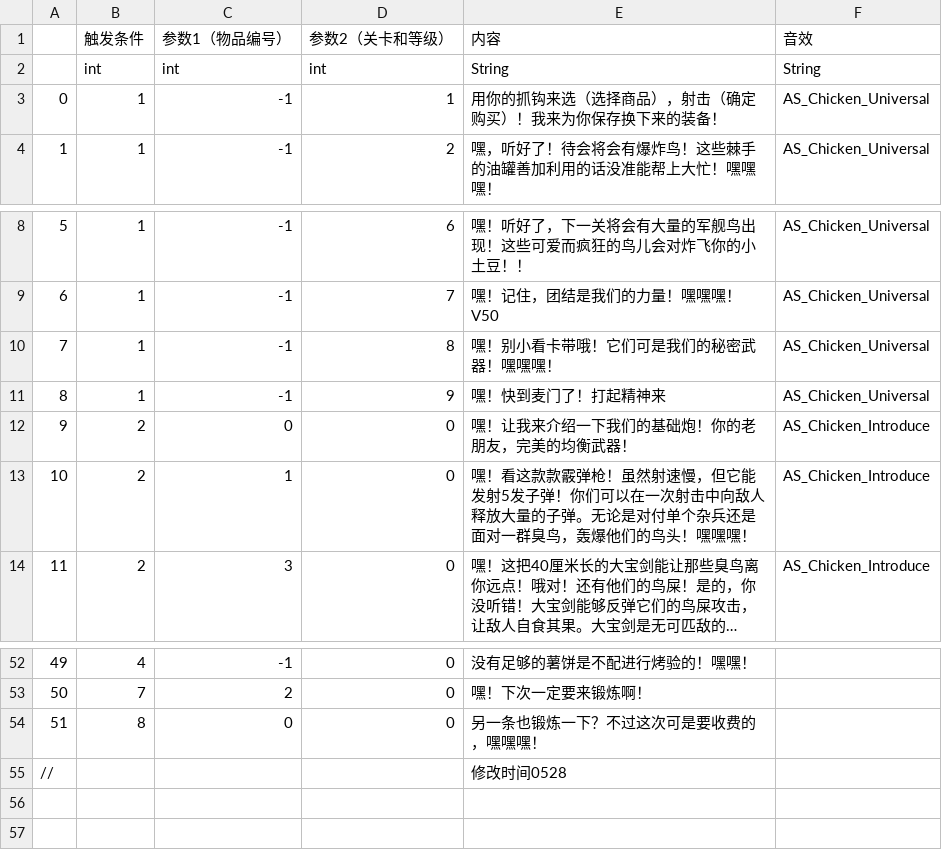
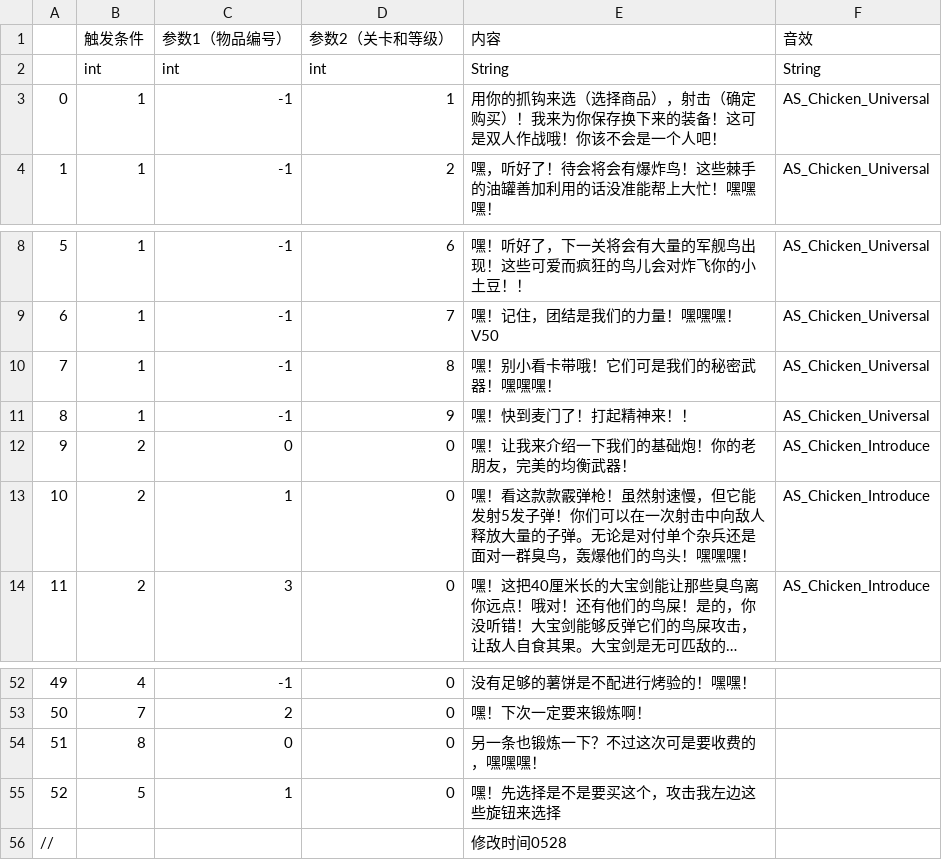
Before and after one commit to tinyRattar/GunMiner, a CSV file: Assets/Resources/textShop.csv, drawn as a sheet; only a part is shown, gaps mark what is left out; long unchanged cells end in ….

```diff
--- a/Assets/Resources/textShop.csv
+++ b/Assets/Resources/textShop.csv
@@ -2,3 +2,3 @@
 ,int,int,int,String,String
-0,1,-1,1,用你的抓钩来选（选择商品），射击（确定购买）！我来为你保存换下来的装备！,AS_Chicken_Universal
+0,1,-1,1,用你的抓钩来选（选择商品），射击（确定购买）！我来为你保存换下来的装备！这可是双人作战哦！你该不会是一个人吧！,AS_Chicken_Universal
 1,1,-1,2,嘿，听好了！待会将会有爆炸鸟！这些棘手的油罐善加利用的话没准能帮上大忙！嘿嘿嘿！,AS_Chicken_Universal
@@ -10,3 +10,3 @@
 7,1,-1,8,嘿！别小看卡带哦！它们可是我们的秘密武器！嘿嘿嘿！,AS_Chicken_Universal
-8,1,-1,9,嘿！快到麦门了！打起精神来,AS_Chicken_Universal
+8,1,-1,9,嘿！快到麦门了！打起精神来！！,AS_Chicken_Universal
 9,2,0,0,嘿！让我来介绍一下我们的基础炮！你的老朋友，完美的均衡武器！,AS_Chicken_Introduce
@@ -54,2 +54,3 @@
 51,8,0,0,另一条也锻炼一下？不过这次可是要收费的，嘿嘿嘿！,
+52,5,1,0,嘿！先选择是不是要买这个，攻击我左边这些旋钮来选择,
 //,,,,修改时间0528,
```
Also changed, not shown: textShop.csv, 14 other files.
